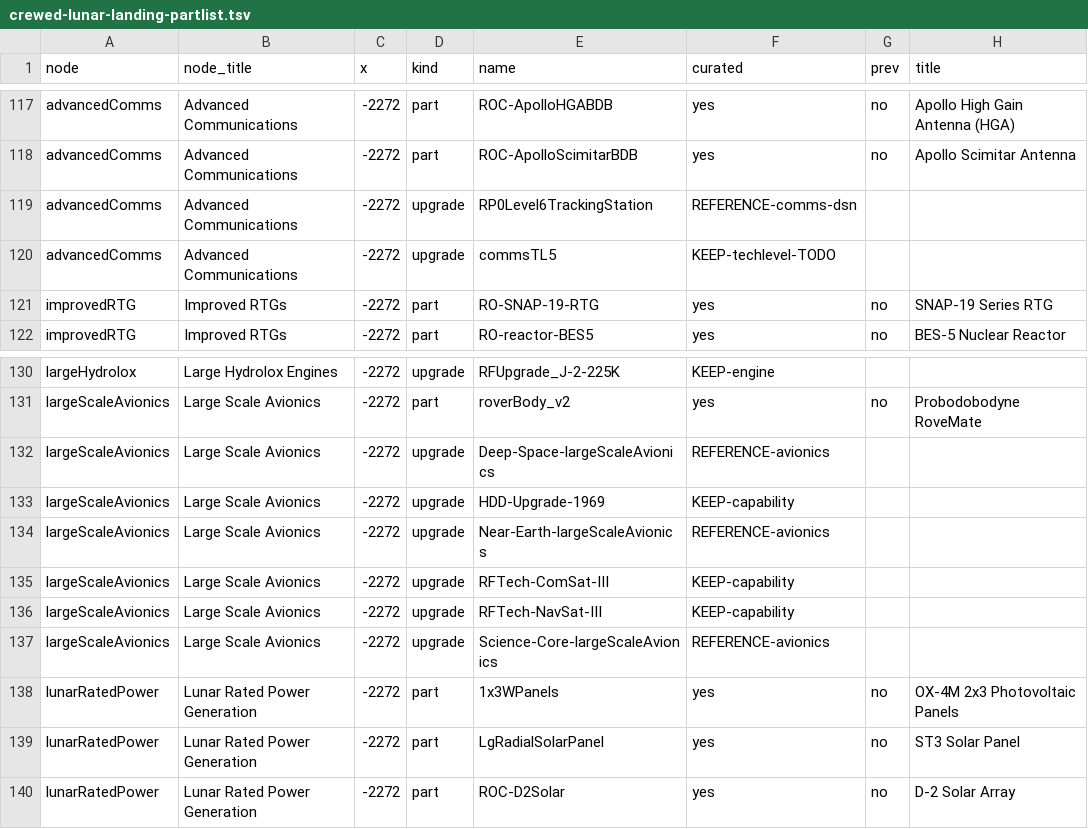
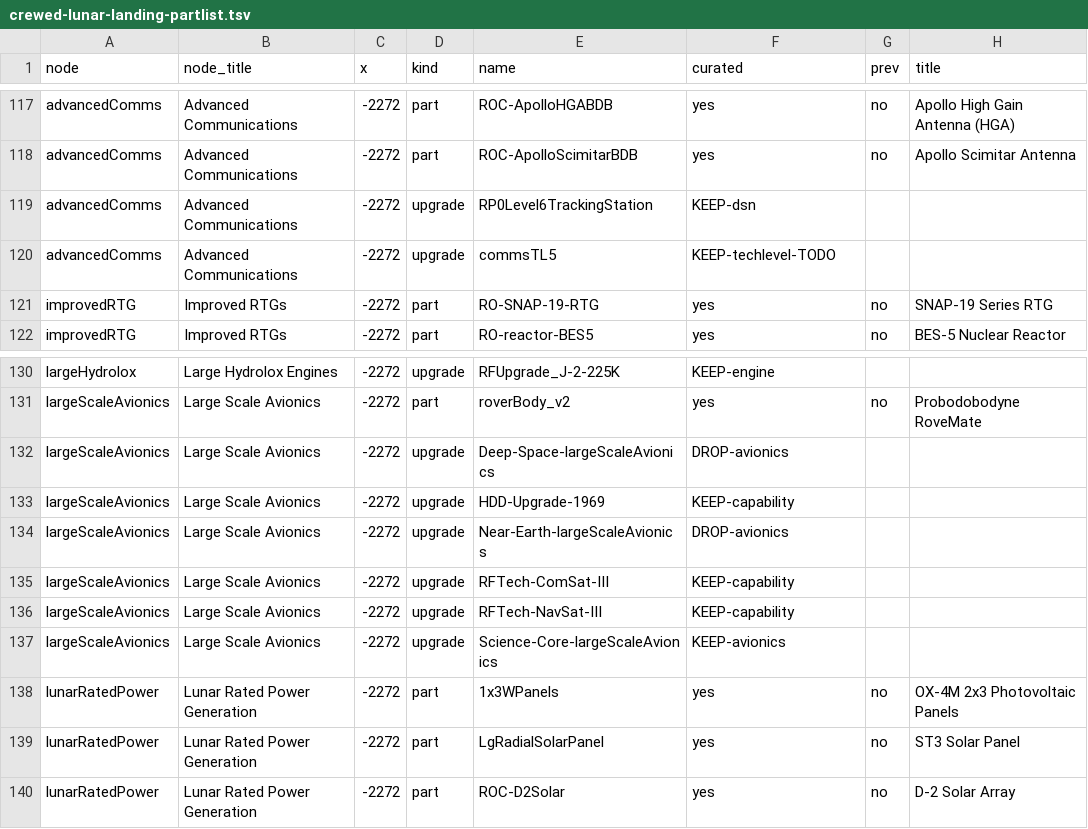
Before and after one commit to miskoltrans/RP-AXE, a TSV file: manifest/crewed-lunar-landing-partlist.tsv, drawn as a sheet; only a part is shown, gaps mark what is left out.

```diff
--- a/manifest/crewed-lunar-landing-partlist.tsv
+++ b/manifest/crewed-lunar-landing-partlist.tsv
@@ -118,3 +118,3 @@ advancedComms	Advanced Communications	-2272	part	ROC-ApolloHGABDB	yes	no	Apollo
 advancedComms	Advanced Communications	-2272	part	ROC-ApolloScimitarBDB	yes	no	Apollo Scimitar Antenna
-advancedComms	Advanced Communications	-2272	upgrade	RP0Level6TrackingStation	REFERENCE-comms-dsn		
+advancedComms	Advanced Communications	-2272	upgrade	RP0Level6TrackingStation	KEEP-dsn		
 advancedComms	Advanced Communications	-2272	upgrade	commsTL5	KEEP-techlevel-TODO		
@@ -131,8 +131,8 @@ largeHydrolox	Large Hydrolox Engines	-2272	upgrade	RFUpgrade_J-2-225K	KEEP-engin
 largeScaleAvionics	Large Scale Avionics	-2272	part	roverBody_v2	yes	no	Probodobodyne RoveMate
-largeScaleAvionics	Large Scale Avionics	-2272	upgrade	Deep-Space-largeScaleAvionics	REFERENCE-avionics		
+largeScaleAvionics	Large Scale Avionics	-2272	upgrade	Deep-Space-largeScaleAvionics	DROP-avionics		
 largeScaleAvionics	Large Scale Avionics	-2272	upgrade	HDD-Upgrade-1969	KEEP-capability		
-largeScaleAvionics	Large Scale Avionics	-2272	upgrade	Near-Earth-largeScaleAvionics	REFERENCE-avionics		
+largeScaleAvionics	Large Scale Avionics	-2272	upgrade	Near-Earth-largeScaleAvionics	DROP-avionics		
 largeScaleAvionics	Large Scale Avionics	-2272	upgrade	RFTech-ComSat-III	KEEP-capability		
 largeScaleAvionics	Large Scale Avionics	-2272	upgrade	RFTech-NavSat-III	KEEP-capability		
-largeScaleAvionics	Large Scale Avionics	-2272	upgrade	Science-Core-largeScaleAvionics	REFERENCE-avionics		
+largeScaleAvionics	Large Scale Avionics	-2272	upgrade	Science-Core-largeScaleAvionics	KEEP-avionics		
 lunarRatedPower	Lunar Rated Power Generation	-2272	part	1x3WPanels	yes	no	OX-4M 2x3 Photovoltaic Panels
```
Also changed, not shown: manifest/first-orbit-partlist.tsv, manifest/human-orbital-partlist.tsv, 7 other files.
